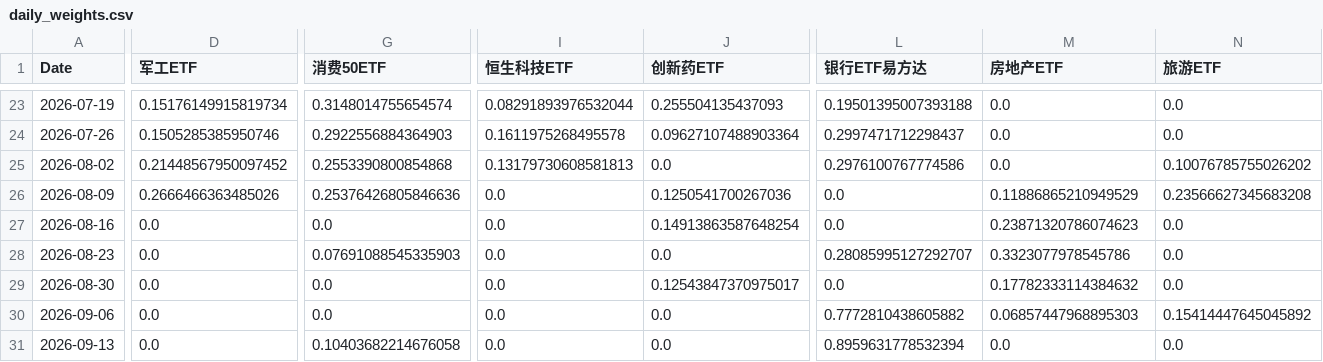
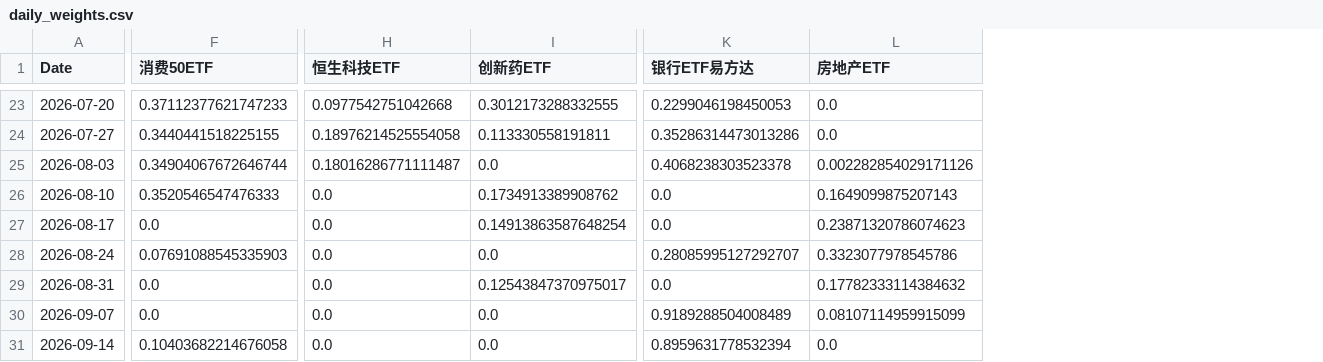
Before and after one commit to evilpapa/stock-backtrader-webapp, a CSV file: examples/sector_rotation/daily_weights.csv, drawn as a sheet; only a part is shown, gaps mark what is left out; removed rows and columns are numbered as before the commit, all else as after; the diff covers the shown part only; the diff names each change by its address in the sheet, - before the commit and + after, or states it on an @@ line.

```diff
--- a/examples/sector_rotation/daily_weights.csv
+++ b/examples/sector_rotation/daily_weights.csv
-column D (军工ETF), rows 23-31: 0.15176149915819734 | 0.1505285385950746 | 0.21448567950097452 | 0.2666466363485026 | 0.0 | 0.0 | 0.0 | 0.0 | 0.0
-column N (旅游ETF), rows 23-31: 0.0 | 0.0 | 0.10076785755026202 | 0.23566627345683208 | 0.0 | 0.0 | 0.0 | 0.15414447645045892 | 0.0
-A23 (Date): 2026-07-19
+A23 (Date): 2026-07-20
-F23 (消费50ETF): 0.3148014755654574
+F23 (消费50ETF): 0.37112377621747233
-H23 (恒生科技ETF): 0.08291893976532044
+H23 (恒生科技ETF): 0.0977542751042668
-I23 (创新药ETF): 0.255504135437093
+I23 (创新药ETF): 0.3012173288332555
-K23 (银行ETF易方达): 0.19501395007393188
+K23 (银行ETF易方达): 0.2299046198450053
-A24 (Date): 2026-07-26
+A24 (Date): 2026-07-27
-F24 (消费50ETF): 0.2922556884364903
+F24 (消费50ETF): 0.3440441518225155
-H24 (恒生科技ETF): 0.1611975268495578
+H24 (恒生科技ETF): 0.18976214525554058
-I24 (创新药ETF): 0.09627107488903364
+I24 (创新药ETF): 0.113330558191811
-K24 (银行ETF易方达): 0.2997471712298437
+K24 (银行ETF易方达): 0.35286314473013286
-A25 (Date): 2026-08-02
+A25 (Date): 2026-08-03
-F25 (消费50ETF): 0.2553390800854868
+F25 (消费50ETF): 0.34904067672646744
-H25 (恒生科技ETF): 0.13179730608581813
+H25 (恒生科技ETF): 0.18016286771111487
-K25 (银行ETF易方达): 0.2976100767774586
+K25 (银行ETF易方达): 0.4068238303523378
-L25 (房地产ETF): 0.0
+L25 (房地产ETF): 0.002282854029171126
-A26 (Date): 2026-08-09
+A26 (Date): 2026-08-10
-F26 (消费50ETF): 0.25376426805846636
+F26 (消费50ETF): 0.3520546547476333
-I26 (创新药ETF): 0.1250541700267036
+I26 (创新药ETF): 0.1734913389908762
-L26 (房地产ETF): 0.11886865210949529
+L26 (房地产ETF): 0.1649099875207143
-A27 (Date): 2026-08-16
+A27 (Date): 2026-08-17
-A28 (Date): 2026-08-23
+A28 (Date): 2026-08-24
-A29 (Date): 2026-08-30
+A29 (Date): 2026-08-31
-A30 (Date): 2026-09-06
+A30 (Date): 2026-09-07
-K30 (银行ETF易方达): 0.7772810438605882
+K30 (银行ETF易方达): 0.9189288504008489
-L30 (房地产ETF): 0.06857447968895303
+L30 (房地产ETF): 0.08107114959915099
-A31 (Date): 2026-09-13
+A31 (Date): 2026-09-14
```
Also changed, not shown: 30 edited cells elsewhere in this file, examples/etf_momentum/cumulative_returns.csv, examples/leading_rotation/daily_weights.csv, 53 other files.
